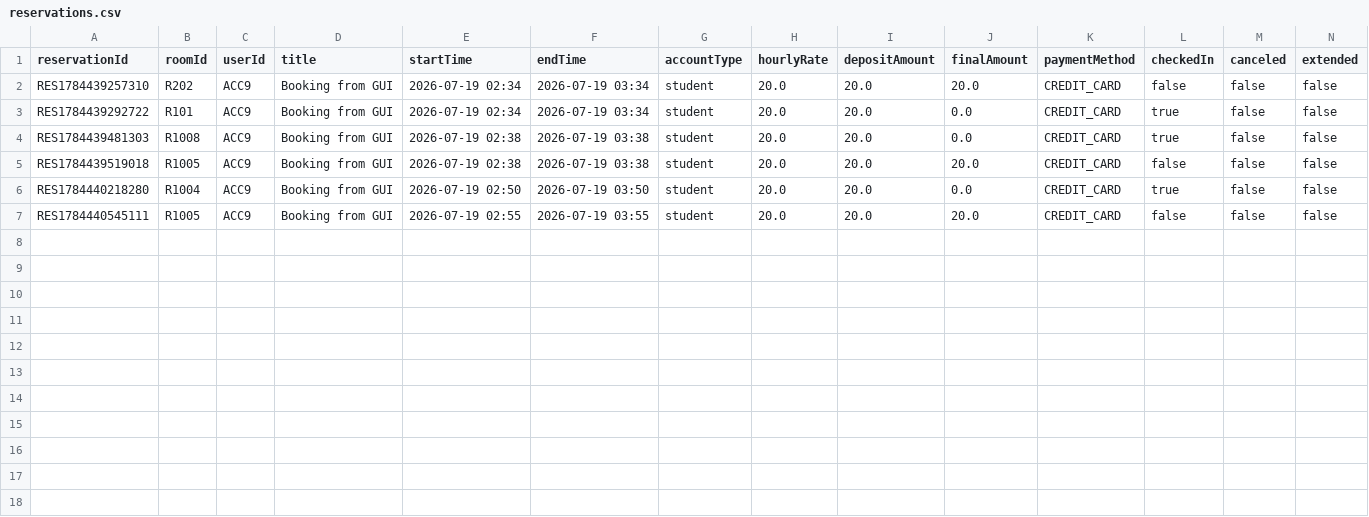
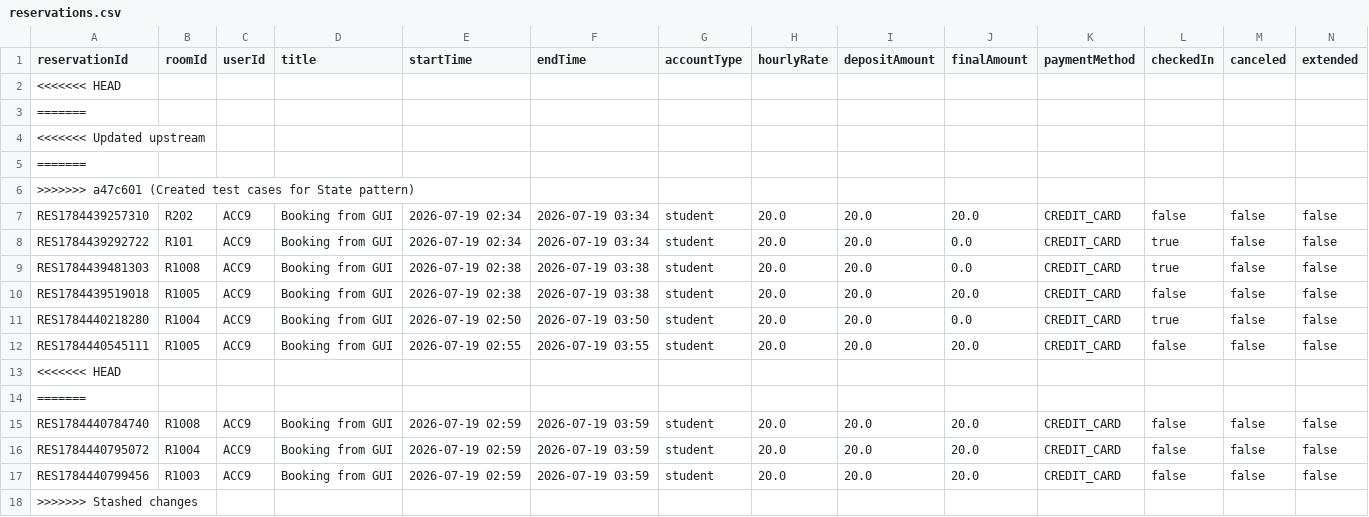
Before and after one commit to kunlefqd/EECS-3311-conference-room-scheduler, a CSV file: data/reservations.csv, drawn as a sheet; only a part is shown; rows hold the shown columns only; the diff names each change by its address in the sheet, - before the commit and + after, or states it on an @@ line.

Commit message:
Created test cases for State pattern

```diff
--- a/data/reservations.csv
+++ b/data/reservations.csv
+row 2: <<<<<<< HEAD
+row 3: =======
+row 4: <<<<<<< Updated upstream
+row 5: =======
+row 6: >>>>>>> a47c601 (Created test cases for State pattern)
+row 13: <<<<<<< HEAD
+row 14: =======
+row 15: RES1784440784740 | R1008 | ACC9 | Booking from GUI | 2026-07-19 02:59 | 2026-07-19 03:59 | student | 20.0 | 20.0 | 20.0 | CREDIT_CARD | false | false | false
+row 16: RES1784440795072 | R1004 | ACC9 | Booking from GUI | 2026-07-19 02:59 | 2026-07-19 03:59 | student | 20.0 | 20.0 | 20.0 | CREDIT_CARD | false | false | false
+row 17: RES1784440799456 | R1003 | ACC9 | Booking from GUI | 2026-07-19 02:59 | 2026-07-19 03:59 | student | 20.0 | 20.0 | 20.0 | CREDIT_CARD | false | false | false
+row 18: >>>>>>> Stashed changes
```
Also changed, not shown: 5 other files.
